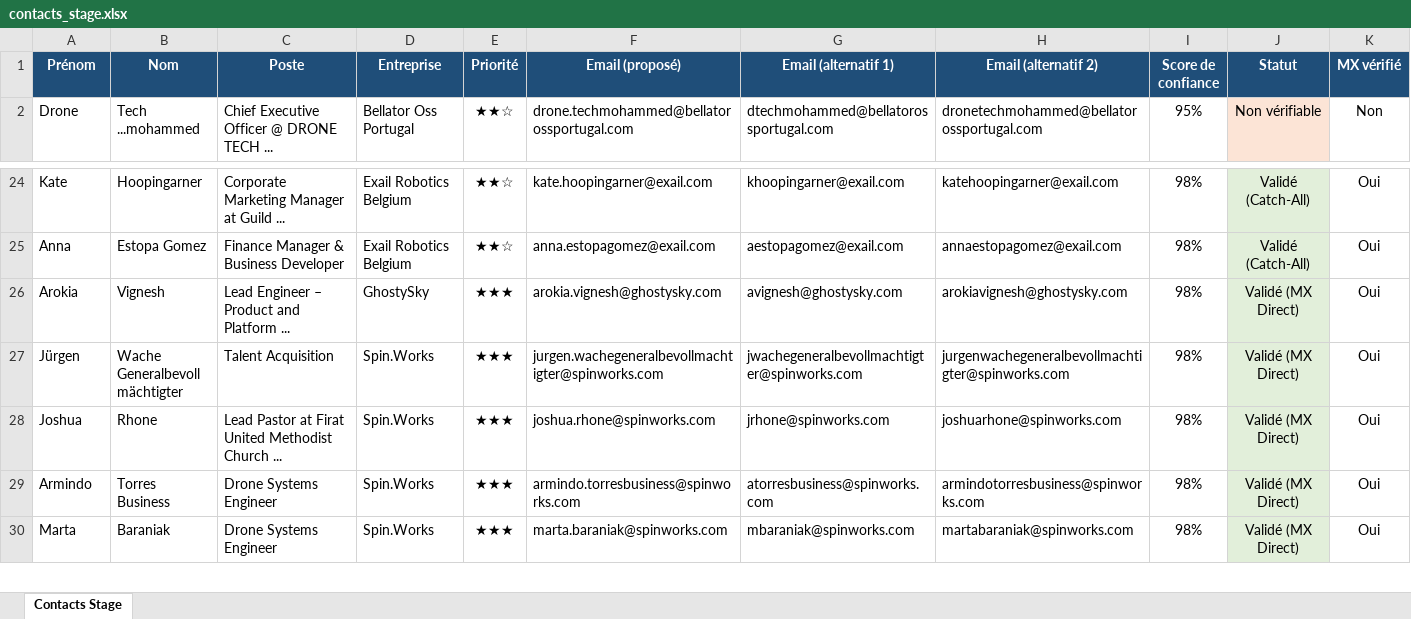
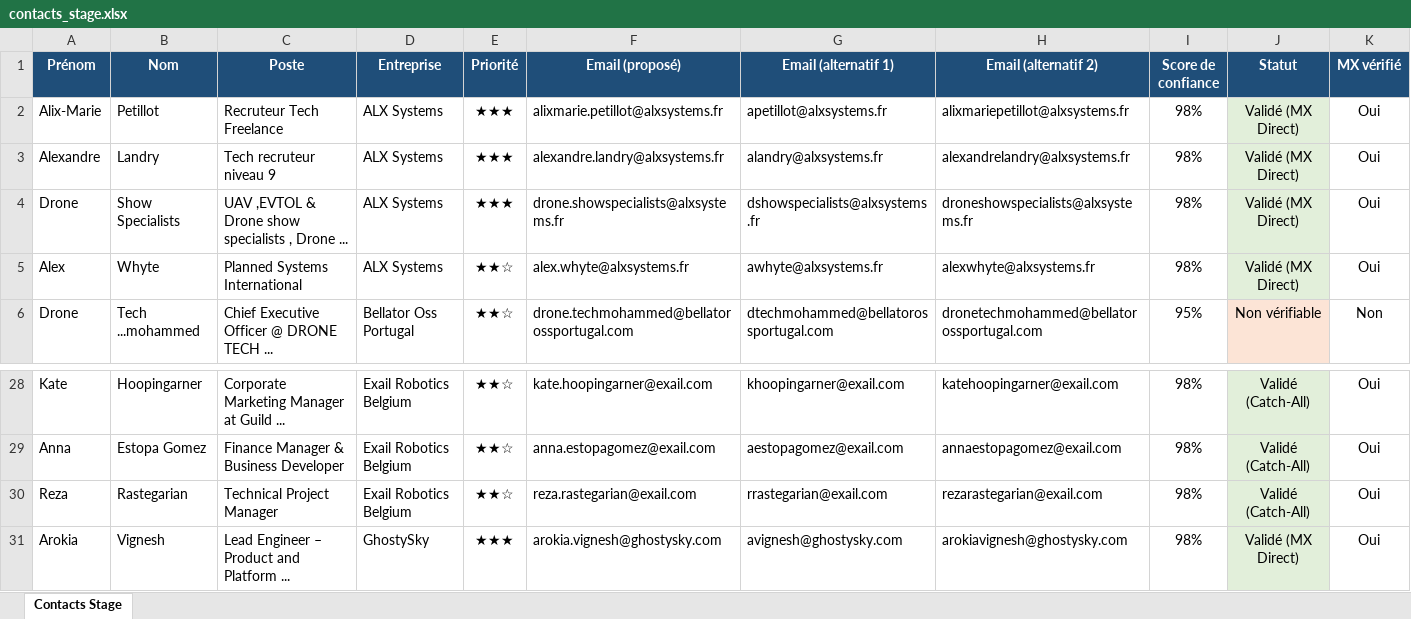
Before and after one commit to medhsiny2003/linkedin-prospector, an Excel workbook: data/contacts_stage.xlsx, sheet Contacts Stage, drawn as a sheet; only a part is shown, gaps mark what is left out; the shorter side is filled out with more unchanged rows; values as stored, in another font and other column widths than the file's, no borders; rows hold the shown columns only; the diff names each change by its address in the sheet, - before the commit and + after, or states it on an @@ line.

```diff
--- a/data/contacts_stage.xlsx (sheet Contacts Stage)
+++ b/data/contacts_stage.xlsx (sheet Contacts Stage)
+row 2: Alix-Marie | Petillot | Recruteur Tech Freelance | ALX Systems | ★★★ | alixmarie.petillot@alxsystems.fr | apetillot@alxsystems.fr | alixmariepetillot@alxsystems.fr | 98% | Validé (MX Direct) | Oui
+row 3: Alexandre | Landry | Tech recruteur niveau 9 | ALX Systems | ★★★ | alexandre.landry@alxsystems.fr | alandry@alxsystems.fr | alexandrelandry@alxsystems.fr | 98% | Validé (MX Direct) | Oui
+row 4: Drone | Show Specialists | UAV ,EVTOL & Drone show specialists , Drone ... | ALX Systems | ★★★ | drone.showspecialists@alxsystems.fr | dshowspecialists@alxsystems.fr | droneshowspecialists@alxsystems.fr | 98% | Validé (MX Direct) | Oui
+row 5: Alex | Whyte | Planned Systems International | ALX Systems | ★★☆ | alex.whyte@alxsystems.fr | awhyte@alxsystems.fr | alexwhyte@alxsystems.fr | 98% | Validé (MX Direct) | Oui
+row 30: Reza | Rastegarian | Technical Project Manager | Exail Robotics Belgium | ★★☆ | reza.rastegarian@exail.com | rrastegarian@exail.com | rezarastegarian@exail.com | 98% | Validé (Catch-All) | Oui
```
Also changed, not shown: 2 other files.
